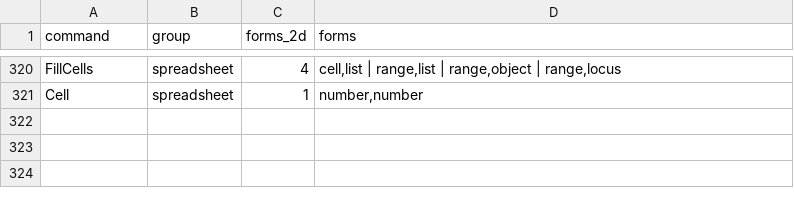
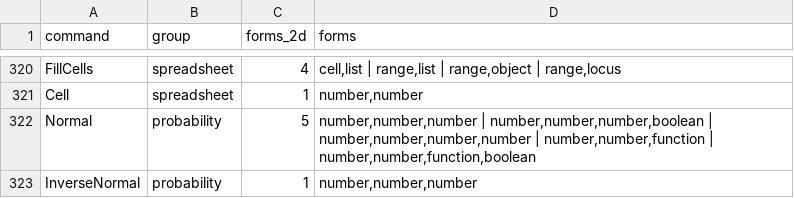
Before and after one commit to jash90/geokernel, a CSV file: tools/command-matrix/forms.csv, drawn as a sheet; only a part is shown, gaps mark what is left out.

Commit message:
Evaluate normal distributions and quantiles (#138)
* Evaluate normal distribution forms and quantiles

* Preserve normal functions in evaluation and saved files

* Match normal quantile and density edge cases

* Match normal arguments, formulas and nested archive defaults

* Parenthesize negative scales in normal density formulas

* Preserve inline normal values in command contexts

* Track probability definedness inside functions

* Accept inline segments and formatted distribution functions

* Use a valid label in the normal archive regression

* Match Normal guards, sampled rounding and inline operands

* Export unary-signed normal arguments as distribution functions

```diff
--- a/tools/command-matrix/forms.csv
+++ b/tools/command-matrix/forms.csv
@@ -321 +321,3 @@ FillCells,spreadsheet,4,"cell,list | range,list | range,object | range,locus"
 Cell,spreadsheet,1,"number,number"
+Normal,probability,5,"number,number,number | number,number,number,boolean | number,number,number,number | number,number,function | number,number,function,boolean"
+InverseNormal,probability,1,"number,number,number"
```
Also changed, not shown: docs/command-matrix.csv, 31 other files.
